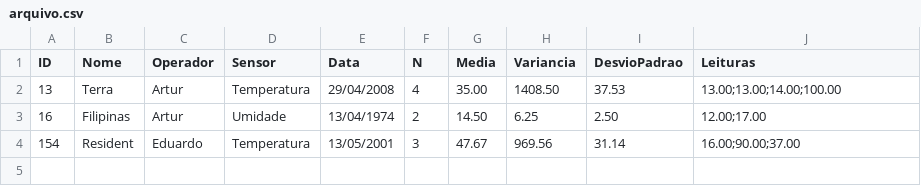
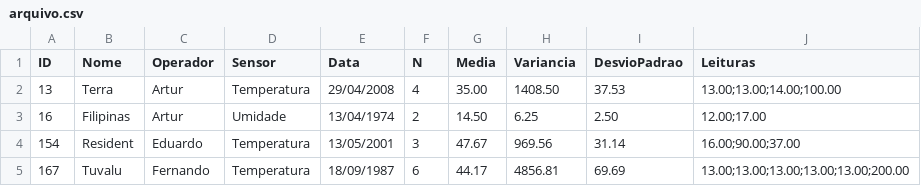
Before and after one commit to a-marinho/Sistema-de-Monitoramento-de-Esta-es-Metereol-gicas, a CSV file: arquivo.csv, drawn as a sheet; the diff names each change by its address in the sheet, - before the commit and + after, or states it on an @@ line.

```diff
--- a/arquivo.csv
+++ b/arquivo.csv
+row 5: 167 | Tuvalu | Fernando | Temperatura | 18/09/1987 | 6 | 44.17 | 4856.81 | 69.69 | 13.00;13.00;13.00;13.00;13.00;200.00
```
Also changed, not shown: 2 other files.
